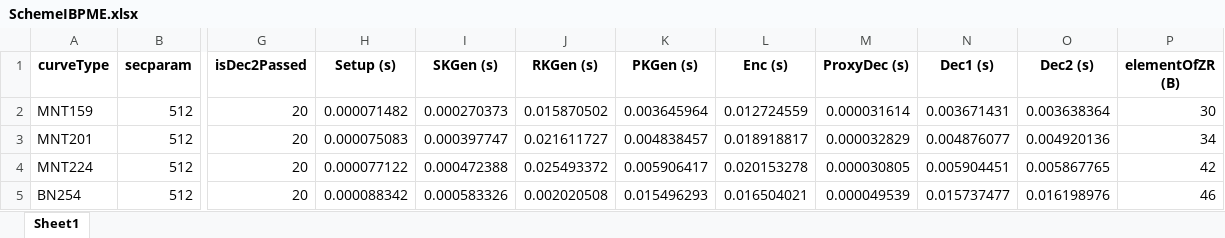
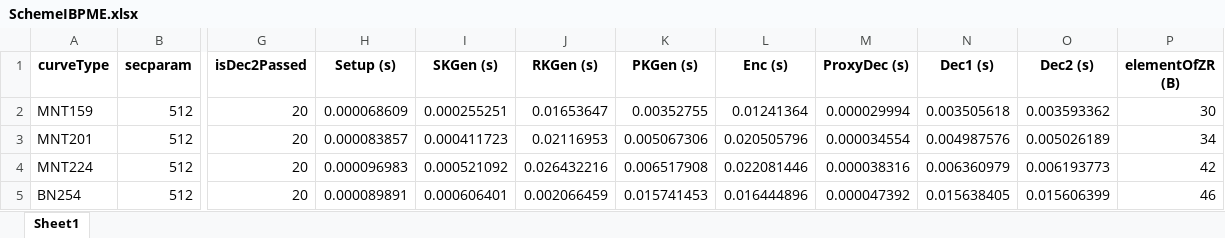
Before and after one commit to BatchClayderman/Cryptography-Schemes, an Excel workbook: SchemeIBPRME/SchemeIBPME.xlsx, sheet Sheet1, drawn as a sheet; only a part is shown, gaps mark what is left out; values as stored, in another font and other column widths than the file's, no borders; the diff covers the shown part only; the diff names each change by its address in the sheet, - before the commit and + after, or states it on an @@ line.

```diff
--- a/SchemeIBPRME/SchemeIBPME.xlsx (sheet Sheet1)
+++ b/SchemeIBPRME/SchemeIBPME.xlsx (sheet Sheet1)
-H2 (Setup (s)): 0.000071482
+H2 (Setup (s)): 0.000068609
-I2 (SKGen (s)): 0.000270373
+I2 (SKGen (s)): 0.000255251
-J2 (RKGen (s)): 0.015870502
+J2 (RKGen (s)): 0.01653647
-K2 (PKGen (s)): 0.003645964
+K2 (PKGen (s)): 0.00352755
-L2 (Enc (s)): 0.012724559
+L2 (Enc (s)): 0.01241364
-M2 (ProxyDec (s)): 0.000031614
+M2 (ProxyDec (s)): 0.000029994
-N2 (Dec1 (s)): 0.003671431
+N2 (Dec1 (s)): 0.003505618
-O2 (Dec2 (s)): 0.003638364
+O2 (Dec2 (s)): 0.003593362
-H3 (Setup (s)): 0.000075083
+H3 (Setup (s)): 0.000083857
-I3 (SKGen (s)): 0.000397747
+I3 (SKGen (s)): 0.000411723
-J3 (RKGen (s)): 0.021611727
+J3 (RKGen (s)): 0.02116953
-K3 (PKGen (s)): 0.004838457
+K3 (PKGen (s)): 0.005067306
-L3 (Enc (s)): 0.018918817
+L3 (Enc (s)): 0.020505796
-M3 (ProxyDec (s)): 0.000032829
+M3 (ProxyDec (s)): 0.000034554
-N3 (Dec1 (s)): 0.004876077
+N3 (Dec1 (s)): 0.004987576
-O3 (Dec2 (s)): 0.004920136
+O3 (Dec2 (s)): 0.005026189
-H4 (Setup (s)): 0.000077122
+H4 (Setup (s)): 0.000096983
-I4 (SKGen (s)): 0.000472388
+I4 (SKGen (s)): 0.000521092
-J4 (RKGen (s)): 0.025493372
+J4 (RKGen (s)): 0.026432216
-K4 (PKGen (s)): 0.005906417
+K4 (PKGen (s)): 0.006517908
-L4 (Enc (s)): 0.020153278
+L4 (Enc (s)): 0.022081446
-M4 (ProxyDec (s)): 0.000030805
+M4 (ProxyDec (s)): 0.000038316
-N4 (Dec1 (s)): 0.005904451
+N4 (Dec1 (s)): 0.006360979
-O4 (Dec2 (s)): 0.005867765
+O4 (Dec2 (s)): 0.006193773
-H5 (Setup (s)): 0.000088342
+H5 (Setup (s)): 0.000089891
-I5 (SKGen (s)): 0.000583326
+I5 (SKGen (s)): 0.000606401
-J5 (RKGen (s)): 0.002020508
+J5 (RKGen (s)): 0.002066459
-K5 (PKGen (s)): 0.015496293
+K5 (PKGen (s)): 0.015741453
-L5 (Enc (s)): 0.016504021
+L5 (Enc (s)): 0.016444896
-M5 (ProxyDec (s)): 0.000049539
+M5 (ProxyDec (s)): 0.000047392
-N5 (Dec1 (s)): 0.015737477
+N5 (Dec1 (s)): 0.015638405
-O5 (Dec2 (s)): 0.016198976
+O5 (Dec2 (s)): 0.015606399
```
Also changed, not shown: 48 edited cells elsewhere in this sheet, SchemeIBPRME/SchemeIBPRME.xlsx.
